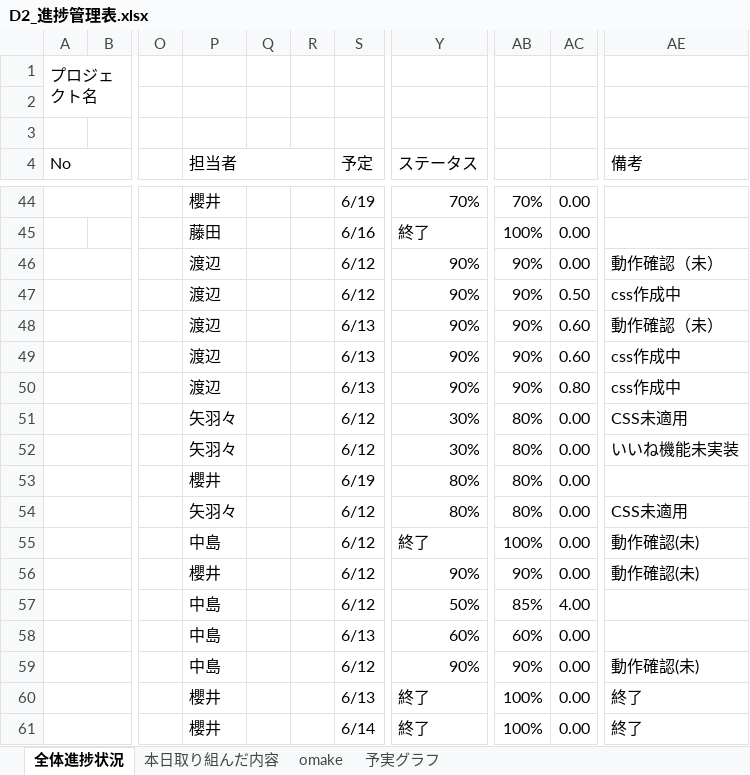
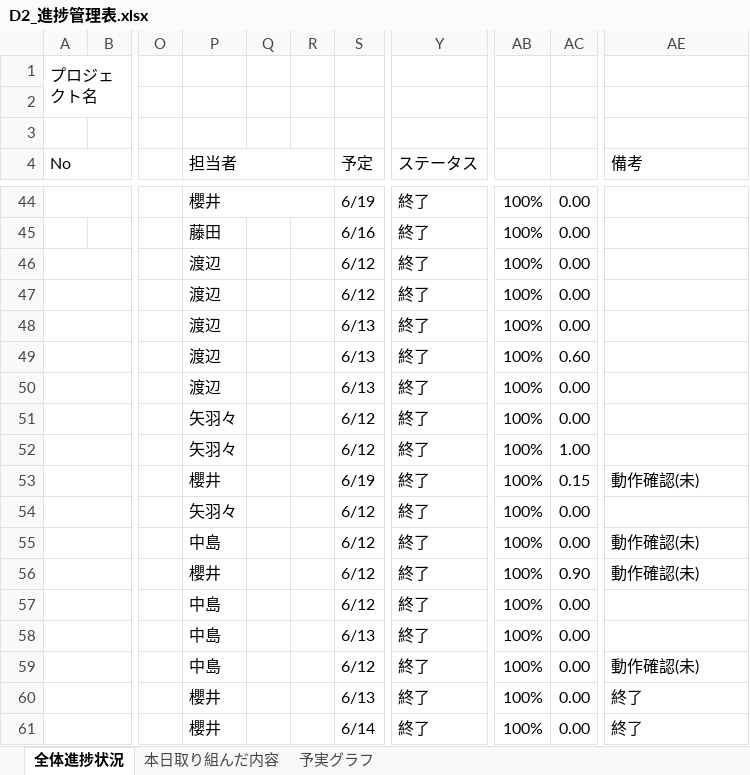
Before and after one commit to dojo2023/D-2, an Excel workbook: doc/D2_進捗管理表.xlsx, sheet 全体進捗状況, drawn as a sheet; only a part is shown, gaps mark what is left out; values as stored, in another font and other column widths than the file's, no cell formats; conditional formats not drawn; the diff covers the shown part only; the diff names each change by its address in the sheet, - before the commit and + after, or states it on an @@ line.

```diff
--- a/doc/D2_進捗管理表.xlsx (sheet 全体進捗状況)
+++ b/doc/D2_進捗管理表.xlsx (sheet 全体進捗状況)
-sheet tab: omake
+P44:R44 merged
-Y44 (ステータス): 70%
+Y44 (ステータス): 終了
-AB44: 70%
+AB44: 100%
-Y46:Y50 (ステータス): 90%
+Y46:Y50 (ステータス): 終了
-AB46:AB50: 90%
+AB46:AB50: 100%
-AE46 (備考): 動作確認（未）
+AE46 (備考): (empty)
-AC47: 0.50
+AC47: 0.00
-AE47 (備考): css作成中
+AE47 (備考): (empty)
-AC48: 0.60
+AC48: 0.00
-AE48 (備考): 動作確認（未）
+AE48 (備考): (empty)
-AE49:AE50 (備考): css作成中
+AE49:AE50 (備考): (empty)
-AC50: 0.80
+AC50: 0.00
-Y51:Y52 (ステータス): 30%
+Y51:Y52 (ステータス): 終了
-AB51:AB54: 80%
+AB51:AB54: 100%
-AE51 (備考): CSS未適用
+AE51 (備考): (empty)
-AC52: 0.00
+AC52: 1.00
-AE52 (備考): いいね機能未実装
+AE52 (備考): (empty)
-Y53:Y54 (ステータス): 80%
+Y53:Y54 (ステータス): 終了
-AC53: 0.00
+AC53: 0.15
-AE53 (備考): (empty)
+AE53 (備考): 動作確認(未)
-AE54 (備考): CSS未適用
+AE54 (備考): (empty)
-Y56 (ステータス): 90%
+Y56 (ステータス): 終了
-AB56: 90%
+AB56: 100%
-AC56: 0.00
+AC56: 0.90
-Y57 (ステータス): 50%
+Y57 (ステータス): 終了
-AB57: 85%
+AB57: 100%
-AC57: 4.00
+AC57: 0.00
-Y58 (ステータス): 60%
+Y58 (ステータス): 終了
-AB58: 60%
+AB58: 100%
-Y59 (ステータス): 90%
+Y59 (ステータス): 終了
-AB59: 90%
+AB59: 100%
```
Also changed, not shown: 1 added row, 1 removed row and 54 edited cells elsewhere in this sheet, sheet 本日取り組んだ内容, sheet 予実グラフ, cell formats, formulas that keep their value, charts or pictures.
